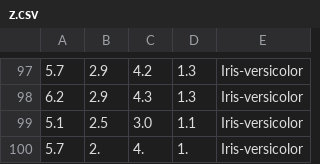
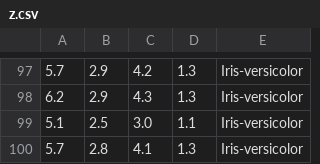
Before and after one commit to crispycookies/basic_perceptron, a CSV file: data/z.csv, drawn as a sheet; only a part is shown, gaps mark what is left out; the diff names each change by its address in the sheet, - before the commit and + after, or states it on an @@ line.

```diff
--- a/data/z.csv
+++ b/data/z.csv
-B100: 2.
+B100: 2.8
-C100: 4.
+C100: 4.1
-D100: 1.
+D100: 1.3
```
Also changed, not shown: 3 other files.
